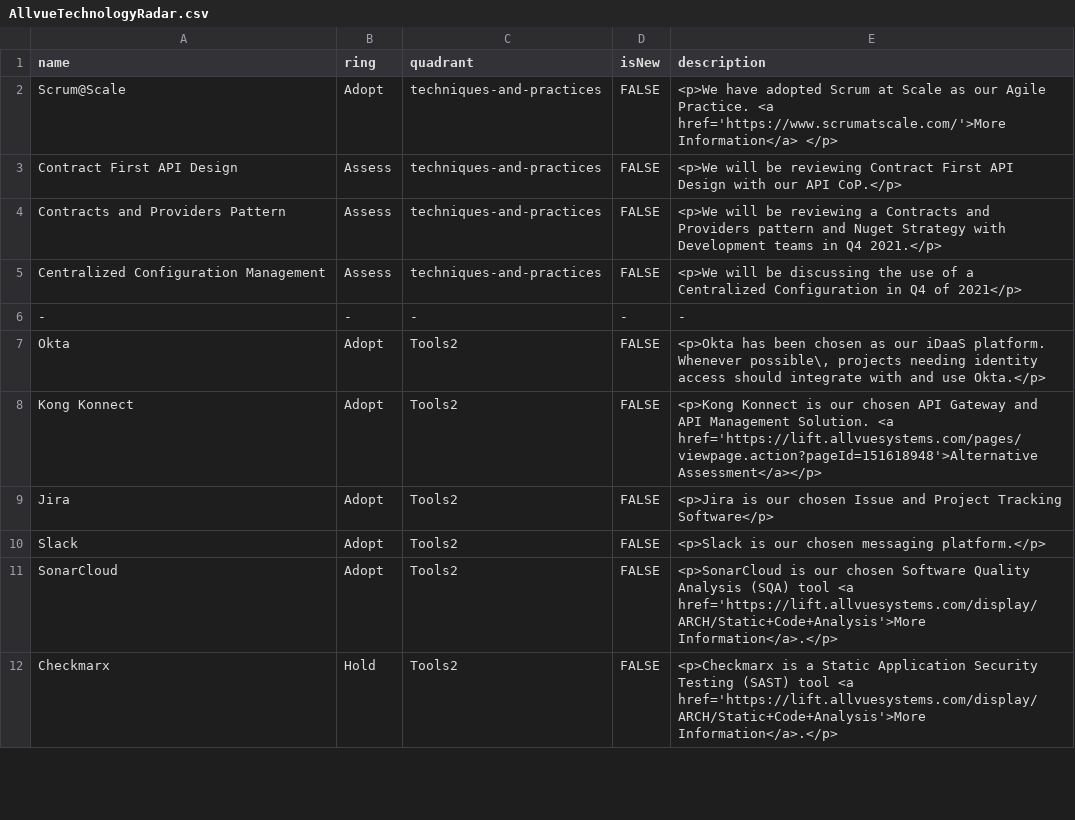
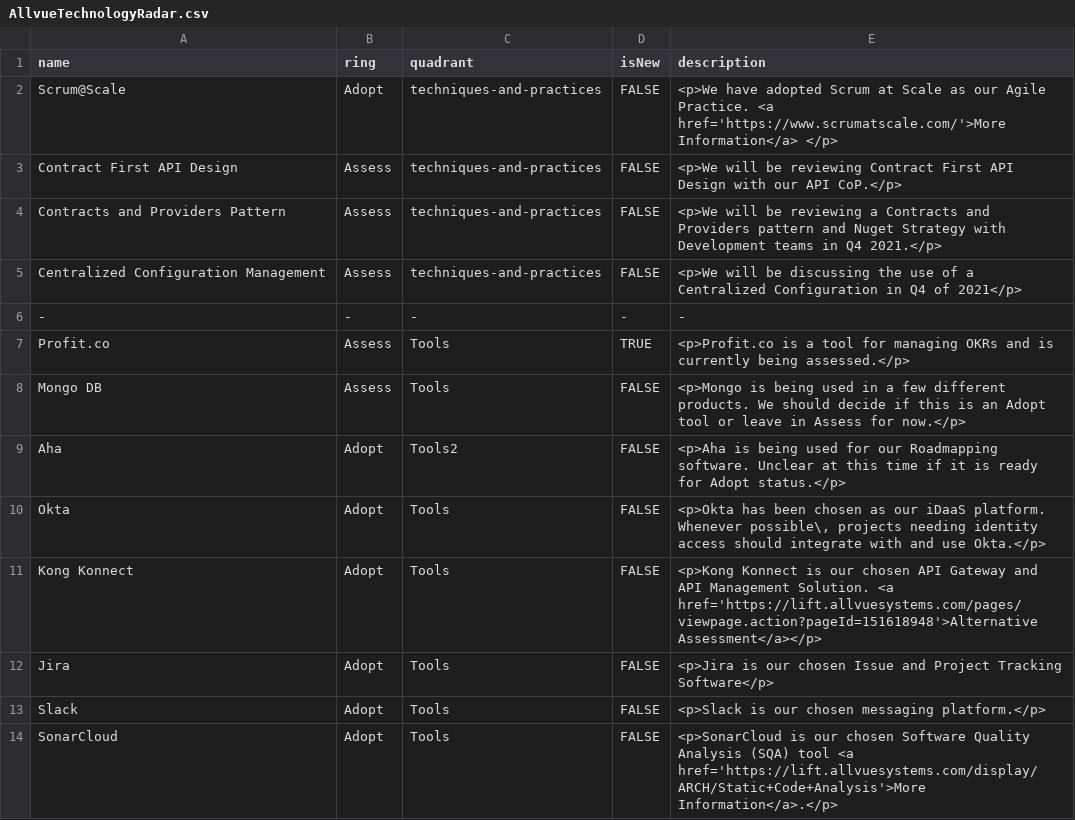
Before and after one commit to RonKewish36/build-your-own-radar, a CSV file: AllvueTechnologyRadar.csv, drawn as a sheet; only a part is shown; the diff covers the shown part only.

Commit message:
Update AllvueTechnologyRadar.csv

```diff
--- a/AllvueTechnologyRadar.csv
+++ b/AllvueTechnologyRadar.csv
@@ -6,7 +6,9 @@ Centralized Configuration Management,Assess,techniques-and-practices,FALSE,"<p>W
 -,-,-,-,-
-Okta,Adopt,Tools2,FALSE,"<p>Okta has been chosen as our iDaaS platform. Whenever possible\, projects needing identity access should integrate with and use Okta.</p>"
-Kong Konnect,Adopt,Tools2,FALSE,"<p>Kong Konnect is our chosen API Gateway and API Management Solution. <a href='https://lift.allvuesystems.com/pages/viewpage.action?pageId=151618948'>Alternative Assessment</a></p>"
-Jira,Adopt,Tools2,FALSE,"<p>Jira is our chosen Issue and Project Tracking Software</p>"
-Slack,Adopt,Tools2,FALSE,"<p>Slack is our chosen messaging platform.</p>"
-SonarCloud,Adopt,Tools2,FALSE,"<p>SonarCloud is our chosen Software Quality Analysis (SQA) tool <a href='https://lift.allvuesystems.com/display/ARCH/Static+Code+Analysis'>More Information</a>.</p>"
-Checkmarx,Hold,Tools2,FALSE,"<p>Checkmarx is a Static Application Security Testing (SAST) tool <a href='https://lift.allvuesystems.com/display/ARCH/Static+Code+Analysis'>More Information</a>.</p>"
+Profit.co,Assess,Tools,TRUE,"<p>Profit.co is a tool for managing OKRs and is currently being assessed.</p>"
+Mongo DB,Assess,Tools,FALSE,"<p>Mongo is being used in a few different products. We should decide if this is an Adopt tool or leave in Assess for now.</p>"
+Aha,Adopt,Tools2,FALSE,"<p>Aha is being used for our Roadmapping software. Unclear at this time if it is ready for Adopt status.</p>"
+Okta,Adopt,Tools,FALSE,"<p>Okta has been chosen as our iDaaS platform. Whenever possible\, projects needing identity access should integrate with and use Okta.</p>"
+Kong Konnect,Adopt,Tools,FALSE,"<p>Kong Konnect is our chosen API Gateway and API Management Solution. <a href='https://lift.allvuesystems.com/pages/viewpage.action?pageId=151618948'>Alternative Assessment</a></p>"
+Jira,Adopt,Tools,FALSE,"<p>Jira is our chosen Issue and Project Tracking Software</p>"
+Slack,Adopt,Tools,FALSE,"<p>Slack is our chosen messaging platform.</p>"
+SonarCloud,Adopt,Tools,FALSE,"<p>SonarCloud is our chosen Software Quality Analysis (SQA) tool <a href='https://lift.allvuesystems.com/display/ARCH/Static+Code+Analysis'>More Information</a>.</p>"
```
Also changed, not shown: 4 added rows, 5 removed rows and 1 moved row elsewhere in this file.
